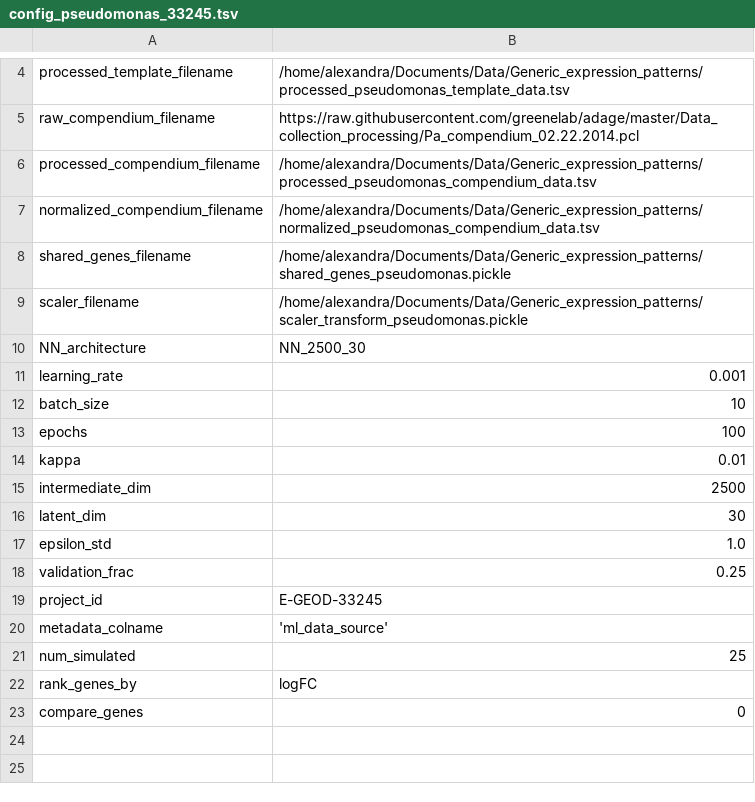
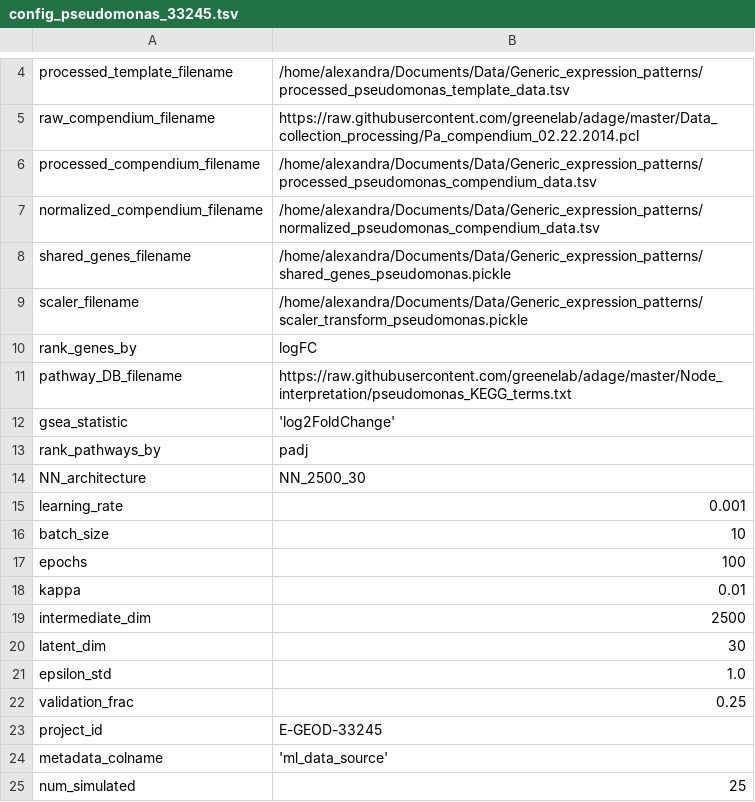
Before and after one commit to greenelab/generic-expression-patterns, a TSV file: configs/config_pseudomonas_33245.tsv, drawn as a sheet; only a part is shown, gaps mark what is left out.

Commit message:
Add GSEA to Pseudomonas analysis notebook (#41)
* add gsea to pa

* finish updating scripts and nb

* update tests based on new function

* add comments from PR

```diff
--- a/configs/config_pseudomonas_33245.tsv
+++ b/configs/config_pseudomonas_33245.tsv
@@ -9,2 +9,6 @@ shared_genes_filename	"/home/alexandra/Documents/Data/Generic_expression_pattern
 scaler_filename	"/home/alexandra/Documents/Data/Generic_expression_patterns/scaler_transform_pseudomonas.pickle"
+rank_genes_by	"logFC"
+pathway_DB_filename	"https://raw.githubusercontent.com/greenelab/adage/master/Node_interpretation/pseudomonas_KEGG_terms.txt"
+gsea_statistic	'log2FoldChange'
+rank_pathways_by	"padj"
 NN_architecture	"NN_2500_30"
@@ -21,3 +25 @@ metadata_colname	'ml_data_source'
 num_simulated	25
-rank_genes_by	"logFC"
-compare_genes	0
```
Also changed, not shown: 8 other files.
